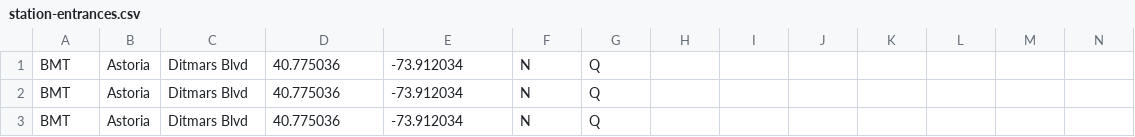
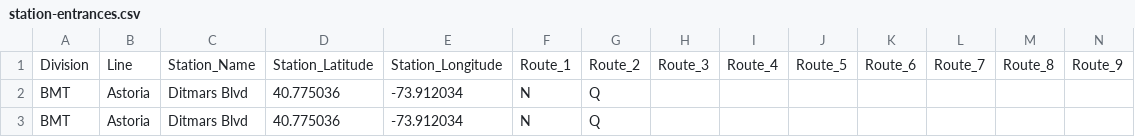
Before and after one commit to grobie/mtadata, a CSV file: data/station-entrances.csv, drawn as a sheet; only a part is shown; the shorter side is filled out with more unchanged rows; rows hold the shown columns only; the diff names each change by its address in the sheet, - before the commit and + after, or states it on an @@ line.

Commit message:
Plot first stations on map \o/

```diff
--- a/data/station-entrances.csv
+++ b/data/station-entrances.csv
+row 1: Division | Line | Station_Name | Station_Latitude | Station_Longitude | Route_1 | Route_2 | Route_3 | Route_4 | Route_5 | Route_6 | Route_7 | Route_8 | Route_9
```
Also changed, not shown: 4 other files.
